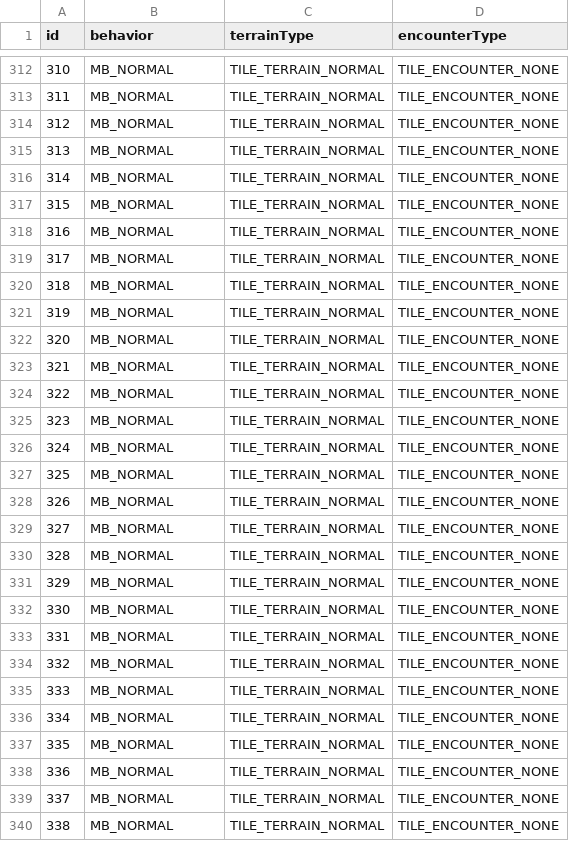
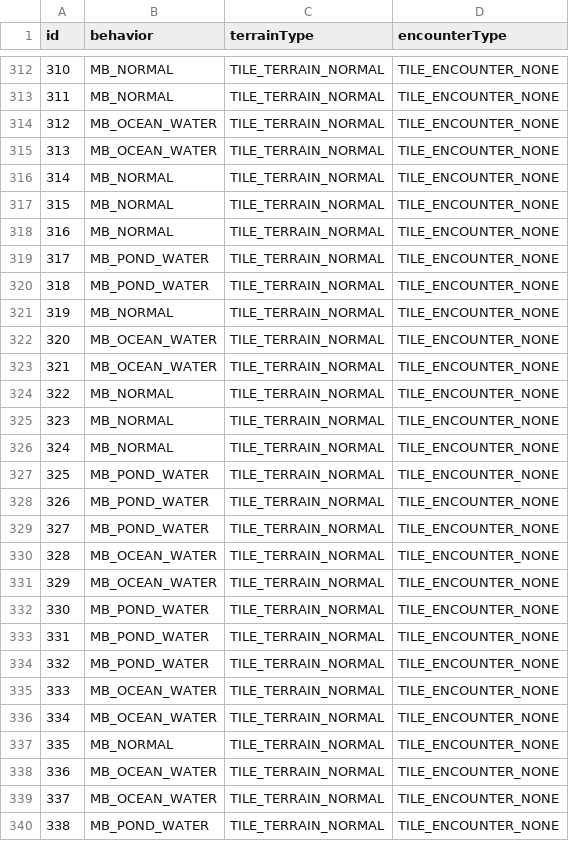
Before and after one commit to HunarPG/pokeemerald-expansion, a CSV file: decompiled_tilesets/primary/general_platinum/attributes.csv, drawn as a sheet; only a part is shown, gaps mark what is left out; the diff covers the shown part only.

Commit message:
edited metatile attributes of the existing tilesets

```diff
--- a/decompiled_tilesets/primary/general_platinum/attributes.csv
+++ b/decompiled_tilesets/primary/general_platinum/attributes.csv
@@ -313,4 +313,4 @@ id,behavior,terrainType,encounterType
 311,MB_NORMAL,TILE_TERRAIN_NORMAL,TILE_ENCOUNTER_NONE
-312,MB_NORMAL,TILE_TERRAIN_NORMAL,TILE_ENCOUNTER_NONE
-313,MB_NORMAL,TILE_TERRAIN_NORMAL,TILE_ENCOUNTER_NONE
+312,MB_OCEAN_WATER,TILE_TERRAIN_NORMAL,TILE_ENCOUNTER_NONE
+313,MB_OCEAN_WATER,TILE_TERRAIN_NORMAL,TILE_ENCOUNTER_NONE
 314,MB_NORMAL,TILE_TERRAIN_NORMAL,TILE_ENCOUNTER_NONE
@@ -318,7 +318,7 @@ id,behavior,terrainType,encounterType
 316,MB_NORMAL,TILE_TERRAIN_NORMAL,TILE_ENCOUNTER_NONE
-317,MB_NORMAL,TILE_TERRAIN_NORMAL,TILE_ENCOUNTER_NONE
-318,MB_NORMAL,TILE_TERRAIN_NORMAL,TILE_ENCOUNTER_NONE
+317,MB_POND_WATER,TILE_TERRAIN_NORMAL,TILE_ENCOUNTER_NONE
+318,MB_POND_WATER,TILE_TERRAIN_NORMAL,TILE_ENCOUNTER_NONE
 319,MB_NORMAL,TILE_TERRAIN_NORMAL,TILE_ENCOUNTER_NONE
-320,MB_NORMAL,TILE_TERRAIN_NORMAL,TILE_ENCOUNTER_NONE
-321,MB_NORMAL,TILE_TERRAIN_NORMAL,TILE_ENCOUNTER_NONE
+320,MB_OCEAN_WATER,TILE_TERRAIN_NORMAL,TILE_ENCOUNTER_NONE
+321,MB_OCEAN_WATER,TILE_TERRAIN_NORMAL,TILE_ENCOUNTER_NONE
 322,MB_NORMAL,TILE_TERRAIN_NORMAL,TILE_ENCOUNTER_NONE
@@ -326,15 +326,15 @@ id,behavior,terrainType,encounterType
 324,MB_NORMAL,TILE_TERRAIN_NORMAL,TILE_ENCOUNTER_NONE
-325,MB_NORMAL,TILE_TERRAIN_NORMAL,TILE_ENCOUNTER_NONE
-326,MB_NORMAL,TILE_TERRAIN_NORMAL,TILE_ENCOUNTER_NONE
-327,MB_NORMAL,TILE_TERRAIN_NORMAL,TILE_ENCOUNTER_NONE
-328,MB_NORMAL,TILE_TERRAIN_NORMAL,TILE_ENCOUNTER_NONE
-329,MB_NORMAL,TILE_TERRAIN_NORMAL,TILE_ENCOUNTER_NONE
-330,MB_NORMAL,TILE_TERRAIN_NORMAL,TILE_ENCOUNTER_NONE
-331,MB_NORMAL,TILE_TERRAIN_NORMAL,TILE_ENCOUNTER_NONE
-332,MB_NORMAL,TILE_TERRAIN_NORMAL,TILE_ENCOUNTER_NONE
-333,MB_NORMAL,TILE_TERRAIN_NORMAL,TILE_ENCOUNTER_NONE
-334,MB_NORMAL,TILE_TERRAIN_NORMAL,TILE_ENCOUNTER_NONE
+325,MB_POND_WATER,TILE_TERRAIN_NORMAL,TILE_ENCOUNTER_NONE
+326,MB_POND_WATER,TILE_TERRAIN_NORMAL,TILE_ENCOUNTER_NONE
+327,MB_POND_WATER,TILE_TERRAIN_NORMAL,TILE_ENCOUNTER_NONE
+328,MB_OCEAN_WATER,TILE_TERRAIN_NORMAL,TILE_ENCOUNTER_NONE
+329,MB_OCEAN_WATER,TILE_TERRAIN_NORMAL,TILE_ENCOUNTER_NONE
+330,MB_POND_WATER,TILE_TERRAIN_NORMAL,TILE_ENCOUNTER_NONE
+331,MB_POND_WATER,TILE_TERRAIN_NORMAL,TILE_ENCOUNTER_NONE
+332,MB_POND_WATER,TILE_TERRAIN_NORMAL,TILE_ENCOUNTER_NONE
+333,MB_OCEAN_WATER,TILE_TERRAIN_NORMAL,TILE_ENCOUNTER_NONE
+334,MB_OCEAN_WATER,TILE_TERRAIN_NORMAL,TILE_ENCOUNTER_NONE
 335,MB_NORMAL,TILE_TERRAIN_NORMAL,TILE_ENCOUNTER_NONE
-336,MB_NORMAL,TILE_TERRAIN_NORMAL,TILE_ENCOUNTER_NONE
-337,MB_NORMAL,TILE_TERRAIN_NORMAL,TILE_ENCOUNTER_NONE
-338,MB_NORMAL,TILE_TERRAIN_NORMAL,TILE_ENCOUNTER_NONE
+336,MB_OCEAN_WATER,TILE_TERRAIN_NORMAL,TILE_ENCOUNTER_NONE
+337,MB_OCEAN_WATER,TILE_TERRAIN_NORMAL,TILE_ENCOUNTER_NONE
+338,MB_POND_WATER,TILE_TERRAIN_NORMAL,TILE_ENCOUNTER_NONE
```
Also changed, not shown: 135 edited cells elsewhere in this file, 23 other files.
